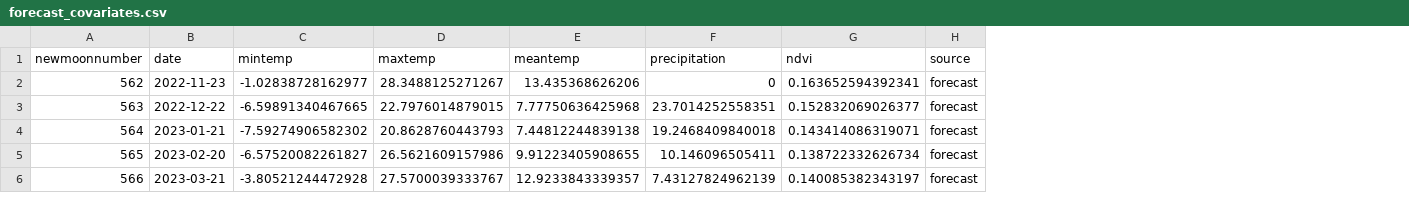
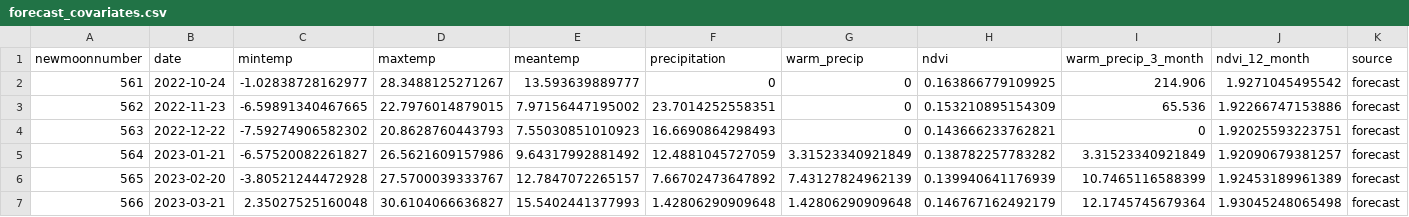
Before and after one commit to weecology/portal-forecasts, a CSV file: data/forecast_covariates.csv, drawn as a sheet; only a part is shown; addresses are those after the commit; the diff covers the shown part only; the diff names each change by its address in the sheet, - before the commit and + after, or states it on an @@ line.

Commit message:
updates for portalcasting 0.44.0
alter folder name from casts to forecasts
update models and data

```diff
--- a/data/forecast_covariates.csv
+++ b/data/forecast_covariates.csv
+column G (warm_precip), rows 3-7: 0 | 0 | 3.31523340921849 | 7.43127824962139 | 1.42806290909648
+column I (warm_precip_3_month), rows 3-7: 65.536 | 0 | 3.31523340921849 | 10.7465116588399 | 12.1745745679364
+column J (ndvi_12_month), rows 3-7: 1.92266747153886 | 1.92025593223751 | 1.92090679381257 | 1.92453189961389 | 1.93045248065498
+row 2: 561 | 2022-10-24 | -1.02838728162977 | 28.3488125271267 | 13.593639889777 | 0 | 0 | 0.163866779109925 | 214.906 | 1.9271045495542 | forecast
-C3 (mintemp): -1.02838728162977
+C3 (mintemp): -6.59891340467665
-D3 (maxtemp): 28.3488125271267
+D3 (maxtemp): 22.7976014879015
-E3 (meantemp): 13.435368626206
+E3 (meantemp): 7.97156447195002
-F3 (precipitation): 0
+F3 (precipitation): 23.7014252558351
-H3 (ndvi): 0.163652594392341
+H3 (ndvi): 0.153210895154309
-C4 (mintemp): -6.59891340467665
+C4 (mintemp): -7.59274906582302
-D4 (maxtemp): 22.7976014879015
+D4 (maxtemp): 20.8628760443793
-E4 (meantemp): 7.77750636425968
+E4 (meantemp): 7.55030851010923
-F4 (precipitation): 23.7014252558351
+F4 (precipitation): 16.6690864298493
-H4 (ndvi): 0.152832069026377
+H4 (ndvi): 0.143666233762821
-C5 (mintemp): -7.59274906582302
+C5 (mintemp): -6.57520082261827
-D5 (maxtemp): 20.8628760443793
+D5 (maxtemp): 26.5621609157986
-E5 (meantemp): 7.44812244839138
+E5 (meantemp): 9.64317992881492
-F5 (precipitation): 19.2468409840018
+F5 (precipitation): 12.4881045727059
-H5 (ndvi): 0.143414086319071
+H5 (ndvi): 0.138782257783282
-C6 (mintemp): -6.57520082261827
+C6 (mintemp): -3.80521244472928
-D6 (maxtemp): 26.5621609157986
+D6 (maxtemp): 27.5700039333767
-E6 (meantemp): 9.91223405908655
+E6 (meantemp): 12.7847072265157
-F6 (precipitation): 10.146096505411
+F6 (precipitation): 7.66702473647892
-H6 (ndvi): 0.138722332626734
+H6 (ndvi): 0.139940641176939
-C7 (mintemp): -3.80521244472928
+C7 (mintemp): 2.35027525160048
-D7 (maxtemp): 27.5700039333767
+D7 (maxtemp): 30.6104066636827
-E7 (meantemp): 12.9233843339357
+E7 (meantemp): 15.5402441377993
-F7 (precipitation): 7.43127824962139
+F7 (precipitation): 1.42806290909648
-H7 (ndvi): 0.140085382343197
+H7 (ndvi): 0.146767162492179
```
Also changed, not shown: 4 added rows and 14 edited cells elsewhere in this file, data/moon_dates.csv, 25 other files.
